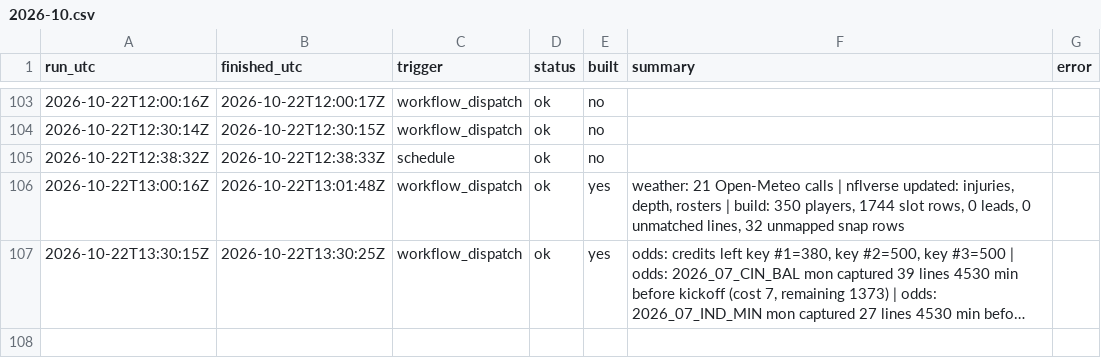
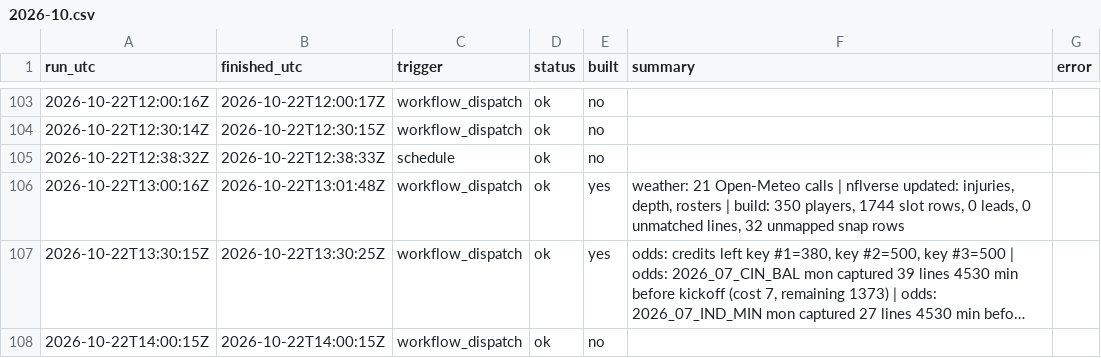
Before and after one commit to mvpeterson0-netizen/NFL-Odds-Tracker, a CSV file: data/runs/2026-10.csv, drawn as a sheet; only a part is shown, gaps mark what is left out; long unchanged cells end in …; the diff names each change by its address in the sheet, - before the commit and + after, or states it on an @@ line.

```diff
--- a/data/runs/2026-10.csv
+++ b/data/runs/2026-10.csv
+row 108: 2026-10-22T14:00:15Z | 2026-10-22T14:00:15Z | workflow_dispatch | ok | no
```
